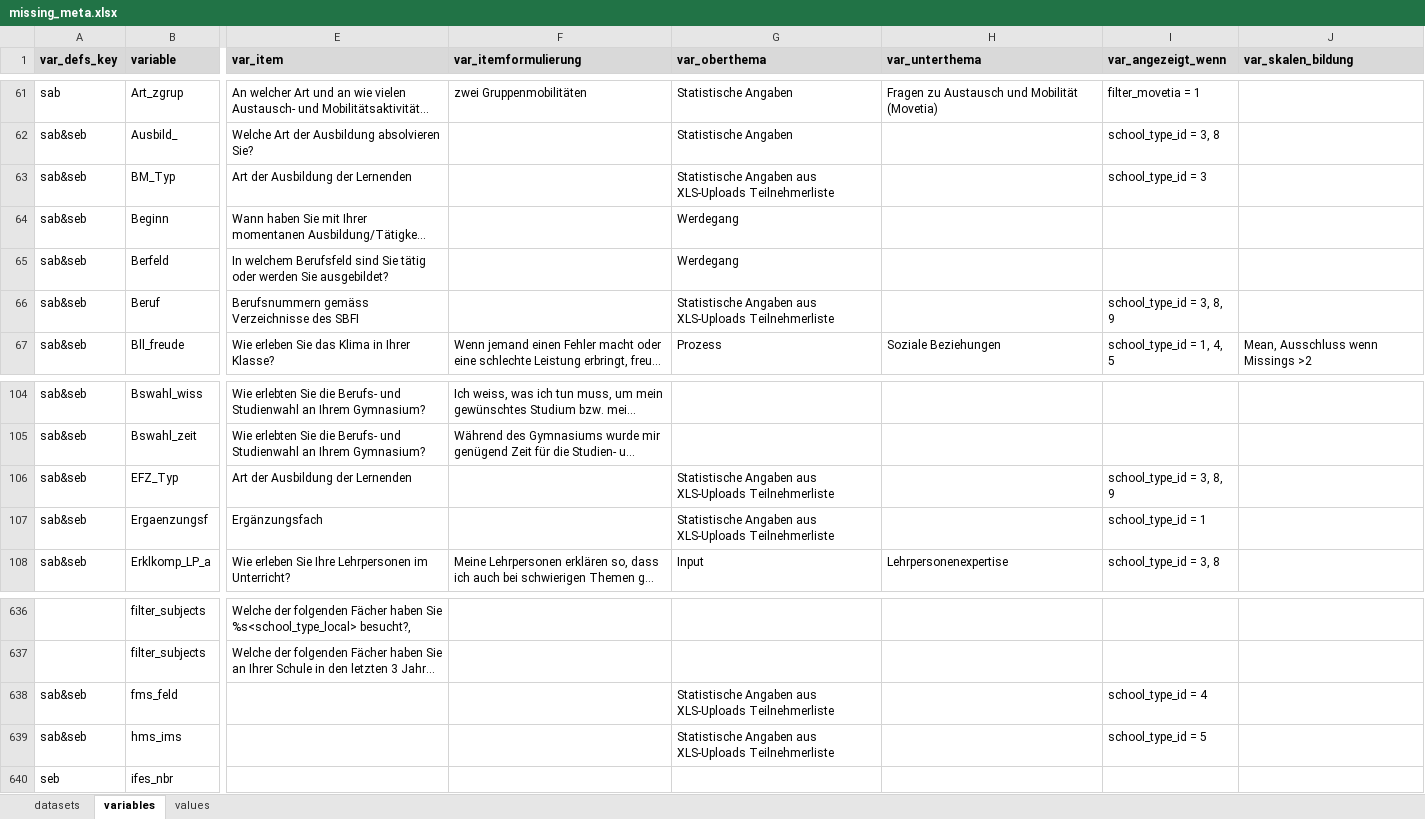
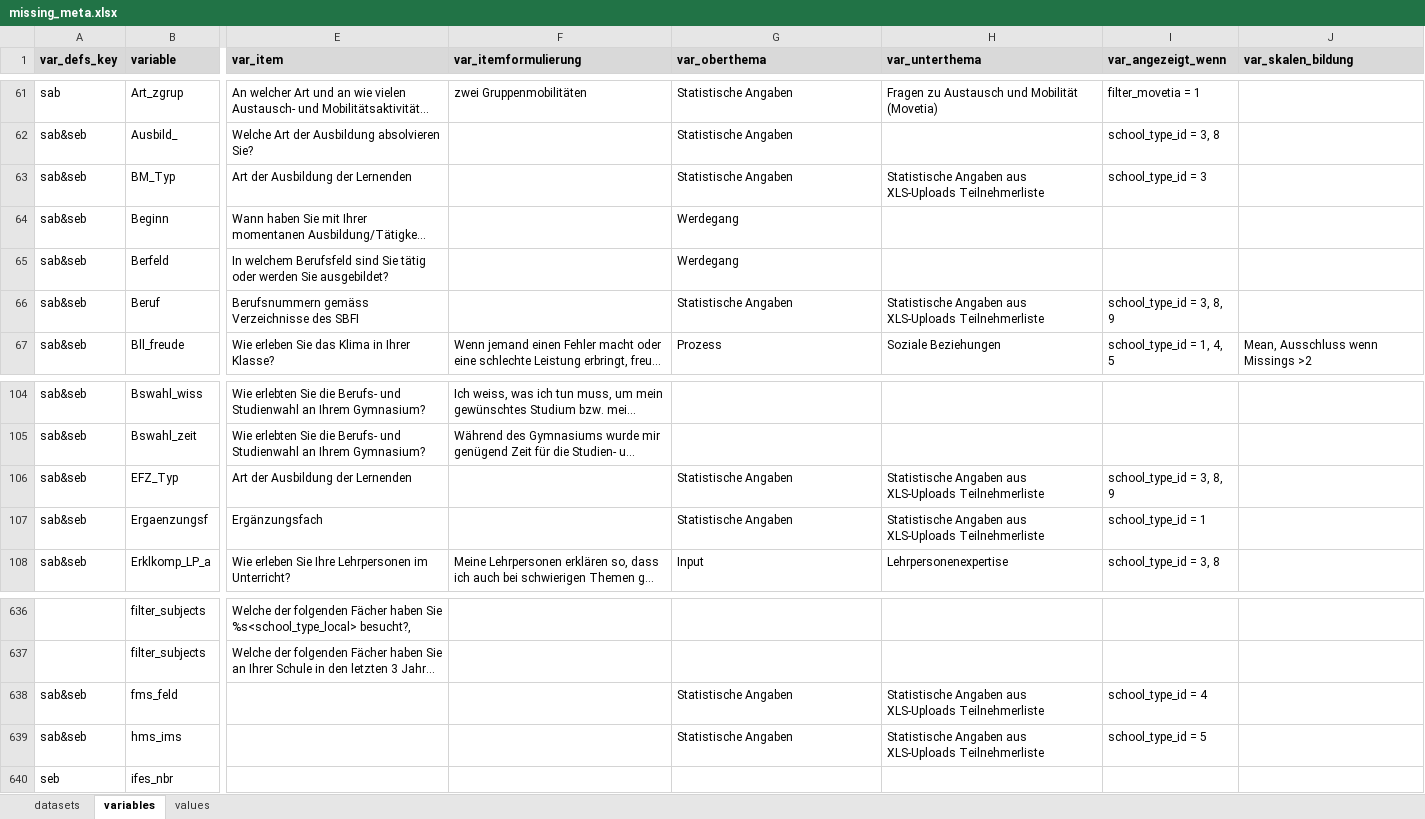
Before and after one commit to bildungsplanungZH/metaSABSEB, an Excel workbook: data/missing_meta/missing_meta.xlsx, sheet variables, drawn as a sheet; only a part is shown, gaps mark what is left out; long unchanged cells end in …; values as stored, in another font and other column widths than the file's, no borders; conditional formats not drawn; the diff names each change by its address in the sheet, - before the commit and + after, or states it on an @@ line.

Commit message:
Ober-/Unterthema bezgl. "Statistische Angaben aus XLS-Uploads Teilnehmerliste" angepasst

```diff
--- a/data/missing_meta/missing_meta.xlsx (sheet variables)
+++ b/data/missing_meta/missing_meta.xlsx (sheet variables)
-G63 (var_oberthema): Statistische Angaben aus XLS-Uploads Teilnehmerliste
+G63 (var_oberthema): Statistische Angaben
-H63 (var_unterthema): (empty)
+H63 (var_unterthema): Statistische Angaben aus XLS-Uploads Teilnehmerliste
-G66 (var_oberthema): Statistische Angaben aus XLS-Uploads Teilnehmerliste
+G66 (var_oberthema): Statistische Angaben
-H66 (var_unterthema): (empty)
+H66 (var_unterthema): Statistische Angaben aus XLS-Uploads Teilnehmerliste
-G106:G107 (var_oberthema): Statistische Angaben aus XLS-Uploads Teilnehmerliste
+G106:G107 (var_oberthema): Statistische Angaben
-H106:H107 (var_unterthema): (empty)
+H106:H107 (var_unterthema): Statistische Angaben aus XLS-Uploads Teilnehmerliste
-G638:G639 (var_oberthema): Statistische Angaben aus XLS-Uploads Teilnehmerliste
+G638:G639 (var_oberthema): Statistische Angaben
-H638:H639 (var_unterthema): (empty)
+H638:H639 (var_unterthema): Statistische Angaben aus XLS-Uploads Teilnehmerliste
```
